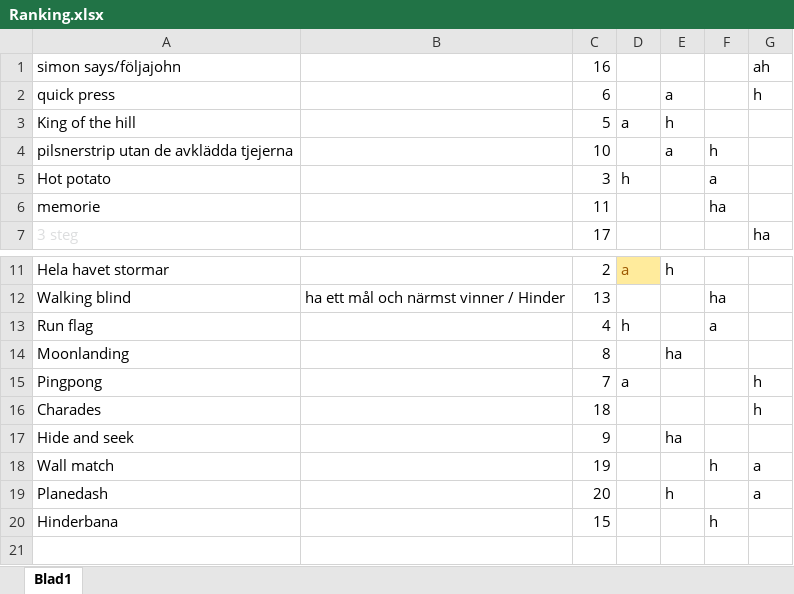
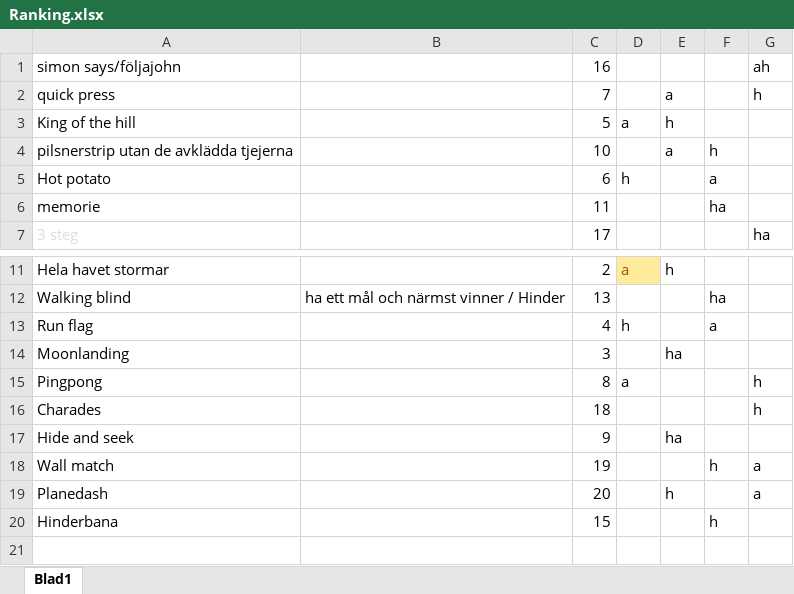
Before and after one commit to ieltoro/YOM, an Excel workbook: Ranking.xlsx, sheet Blad1, drawn as a sheet; only a part is shown, gaps mark what is left out; values as stored, in another font and other column widths than the file's, no borders; the diff names each change by its address in the sheet, - before the commit and + after, or states it on an @@ line.

```diff
--- a/Ranking.xlsx (sheet Blad1)
+++ b/Ranking.xlsx (sheet Blad1)
-C2: 6
+C2: 7
-C5: 3
+C5: 6
-C14: 8
+C14: 3
-C15: 7
+C15: 8
```
Also changed, not shown: 19 other files.
